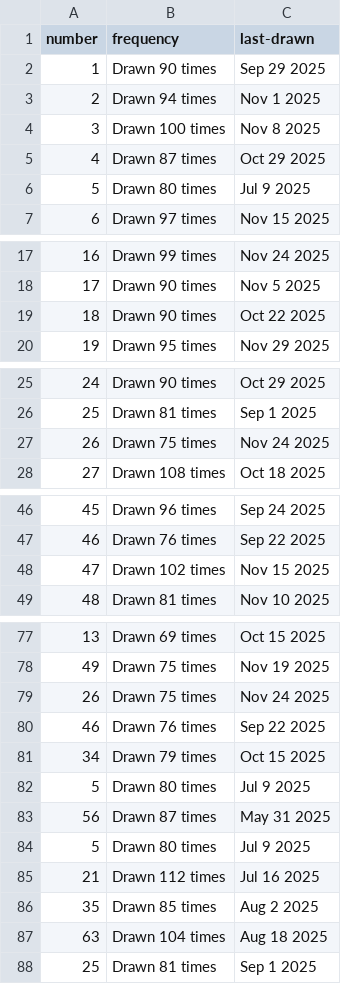
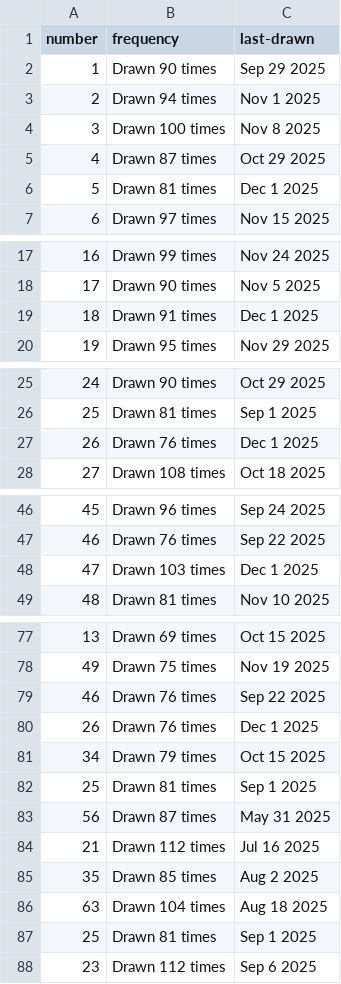
Before and after one commit to kv-hearst/powerball, a CSV file: data/main_ball_active.csv, drawn as a sheet; only a part is shown, gaps mark what is left out; the diff covers the shown part only.

```diff
--- a/data/main_ball_active.csv
+++ b/data/main_ball_active.csv
@@ -5,3 +5,3 @@ number,frequency,last-drawn
 4,Drawn 87 times,Oct 29 2025
-5,Drawn 80 times,Jul 9 2025
+5,Drawn 81 times,Dec 1 2025
 6,Drawn 97 times,Nov 15 2025
@@ -18,3 +18,3 @@ number,frequency,last-drawn
 17,Drawn 90 times,Nov 5 2025
-18,Drawn 90 times,Oct 22 2025
+18,Drawn 91 times,Dec 1 2025
 19,Drawn 95 times,Nov 29 2025
@@ -26,3 +26,3 @@ number,frequency,last-drawn
 25,Drawn 81 times,Sep 1 2025
-26,Drawn 75 times,Nov 24 2025
+26,Drawn 76 times,Dec 1 2025
 27,Drawn 108 times,Oct 18 2025
@@ -47,3 +47,3 @@ number,frequency,last-drawn
 46,Drawn 76 times,Sep 22 2025
-47,Drawn 102 times,Nov 15 2025
+47,Drawn 103 times,Dec 1 2025
 48,Drawn 81 times,Nov 10 2025
@@ -78,8 +78,7 @@ number,frequency,last-drawn
 49,Drawn 75 times,Nov 19 2025
-26,Drawn 75 times,Nov 24 2025
 46,Drawn 76 times,Sep 22 2025
+26,Drawn 76 times,Dec 1 2025
 34,Drawn 79 times,Oct 15 2025
-5,Drawn 80 times,Jul 9 2025
+25,Drawn 81 times,Sep 1 2025
 56,Drawn 87 times,May 31 2025
-5,Drawn 80 times,Jul 9 2025
 21,Drawn 112 times,Jul 16 2025
@@ -88 +87,2 @@ number,frequency,last-drawn
 25,Drawn 81 times,Sep 1 2025
+23,Drawn 112 times,Sep 6 2025
```
Also changed, not shown: 2 edited cells elsewhere in this file, data/main_ball.csv, data/main_ball_cleaned.csv, 4 other files.
